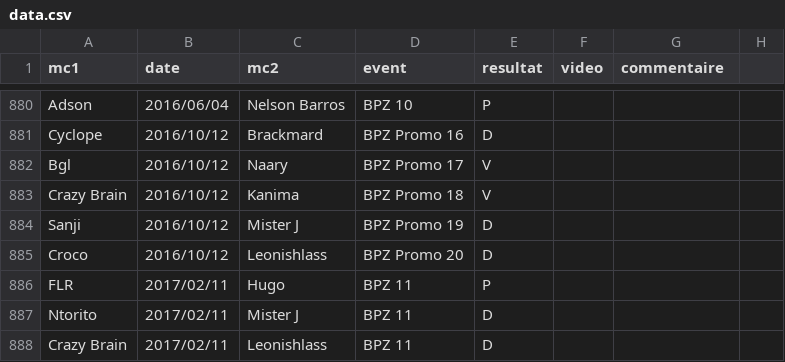
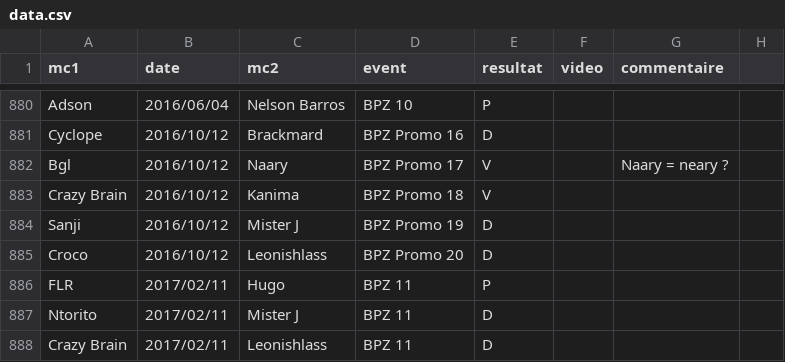
Before and after one commit to thibaultduponchelle/battlerec, a CSV file: data.csv, drawn as a sheet; only a part is shown, gaps mark what is left out.

Commit message:
Comment

```diff
--- a/data.csv
+++ b/data.csv
@@ -881,3 +881,3 @@ Adson,2016/06/04,Nelson Barros,BPZ 10,P,,,
 Cyclope,2016/10/12,Brackmard,BPZ Promo 16,D,,,
-Bgl,2016/10/12,Naary,BPZ Promo 17,V,,,
+Bgl,2016/10/12,Naary,BPZ Promo 17,V,,Naary = neary ?,
 Crazy Brain,2016/10/12,Kanima,BPZ Promo 18,V,,,
```
